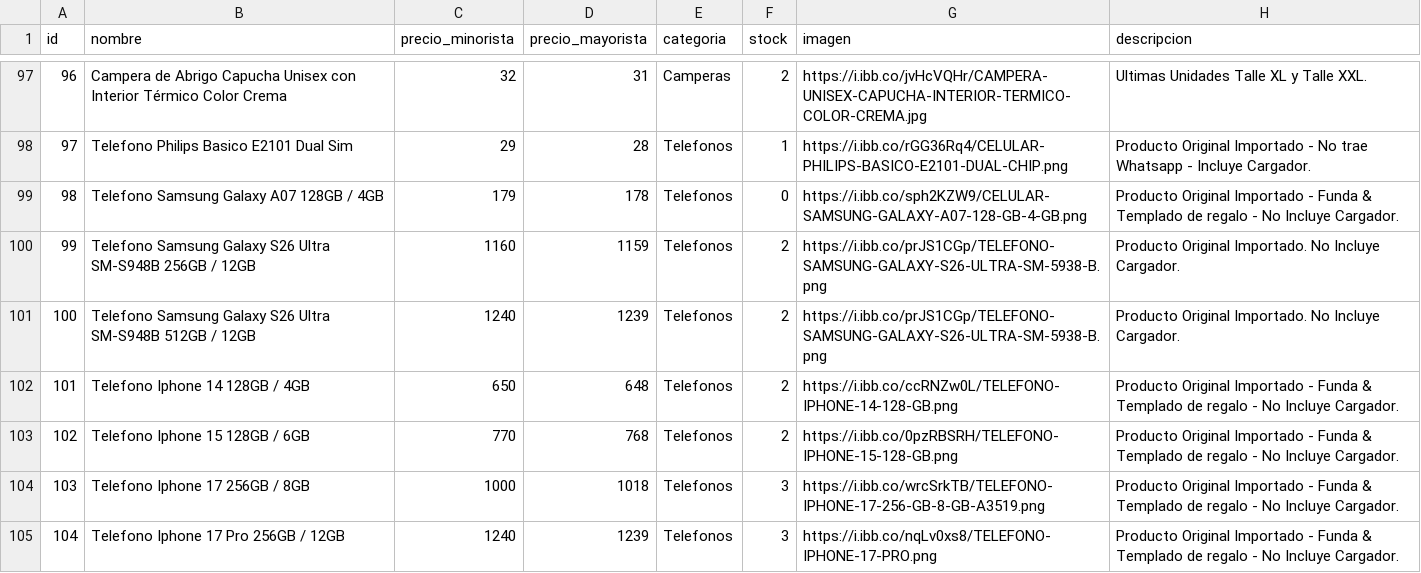
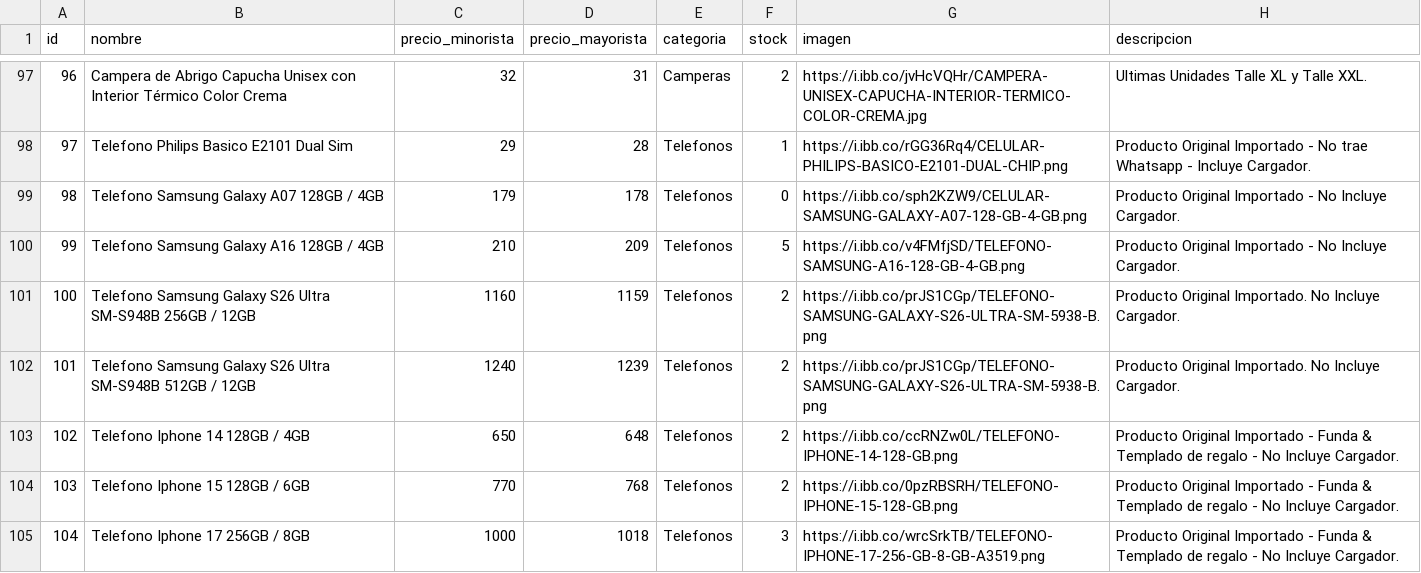
Before and after one commit to Mirtasotelli/CATALOGO, a CSV file: productos.csv, drawn as a sheet; only a part is shown, gaps mark what is left out; the shorter side is filled out with more unchanged rows; addresses are those after the commit; the diff names each change by its address in the sheet, - before the commit and + after, or states it on an @@ line.

```diff
--- a/productos.csv
+++ b/productos.csv
-H99 (descripcion): …Importado - Funda & Templado de regalo - No Incluye…
+H99 (descripcion): …Importado - No Incluye…
+row 100: 99 | Telefono Samsung Galaxy A16 128GB / 4GB | 210 | 209 | Telefonos | 5 | https://i.ibb.co/v4FMfjSD/TELEFONO-SAMSUNG-A16-128-GB-4-GB.png | Producto Original Importado - No Incluye Cargador.
@@ column A (id) renumbered from row 101 down @@
```
